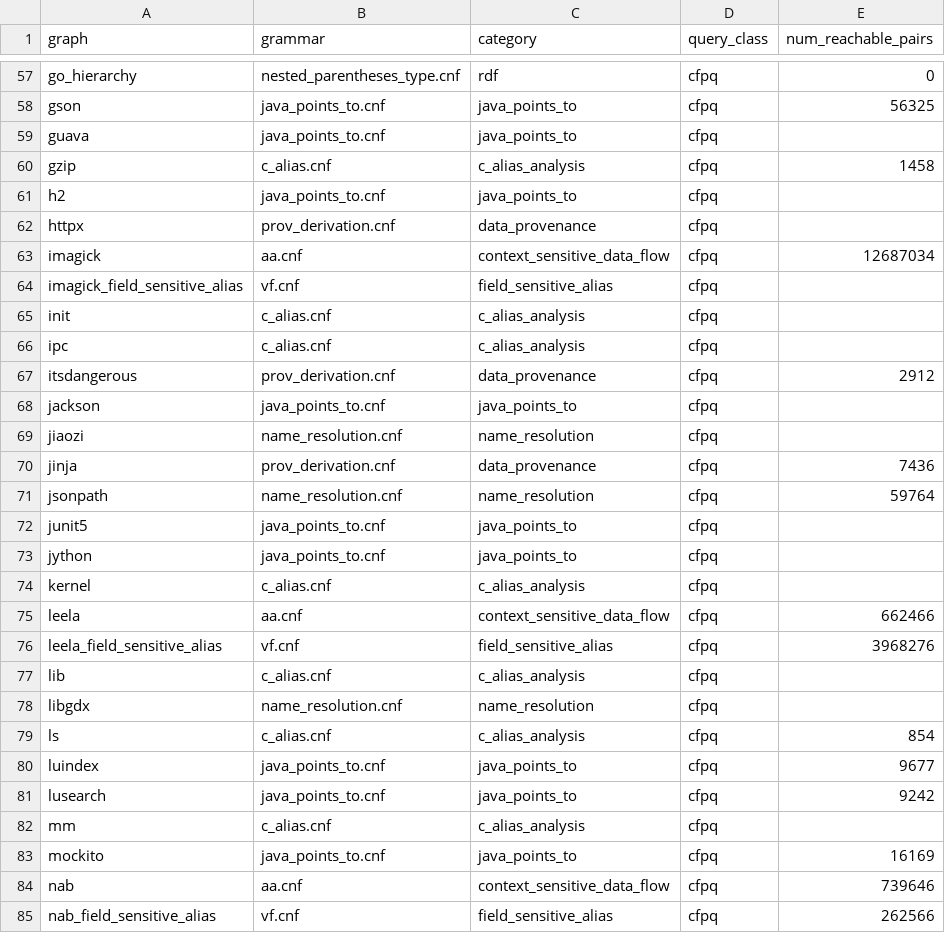
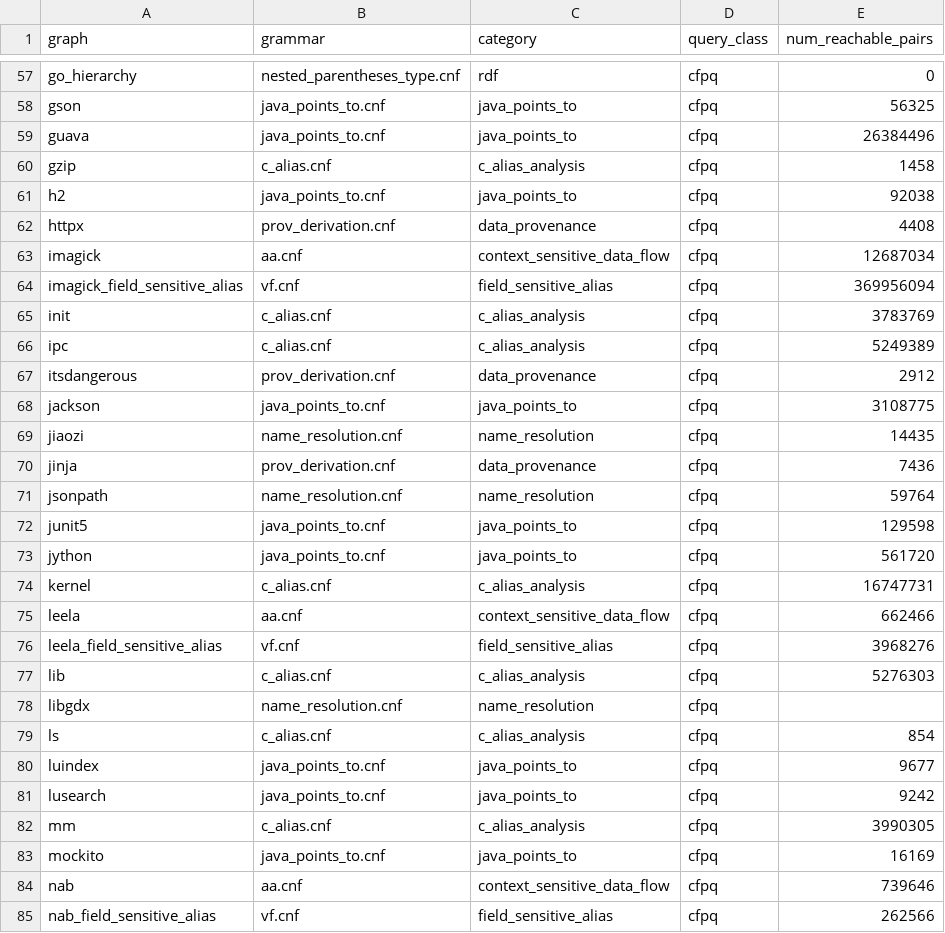
Before and after one commit to FormalLanguageConstrainedPathQuerying/CFPQ_Data, a CSV file: flpq_data/dataset/reachable_pairs.csv, drawn as a sheet; only a part is shown, gaps mark what is left out; the diff covers the shown part only.

Commit message:
feat(130-S6): fill the 56 big-graph reachable-pair reference results
Fill the 56 previously empty cells of flpq_data/dataset/reachable_pairs.csv
with the FastMatrixCFPQ results computed on the remote host (issue #130),
using the language-equivalent low-memory grammars where they exist
(c_alias_muravev2024.cnf, java_points_to_muravev2024.cnf, and the task-157
sparse uniprot grammar) and recording under the canonical in-archive grammar
names. 48 counts match the independent references of
temporal_cfpq/results/reference_answers.csv exactly (including the 10 aa/vf
pairs whose reference names are swapped relative to the archive query dirs);
the 8 java_points_to pairs with stale references were confirmed by the
dataset maintainer. The 4 infeasible pairs (libgdx/name_resolution,
unigraph_8/9/10 — all OOM at the 115 GiB container cap on the 124 GB RAM
host) stay empty per the documented hardware limitation.

The 50 repacked archives with filled results.mtx were uploaded to
6.0.0/graph/ and audited (sha256 + structure, 50/50 OK); registry.json is
regenerated from the post-upload S3 state (exactly those 50 entries change)
and re-uploaded as 6.0.0/registry.json. Add utils/stub_results_record.json
with the per-pair run data (run grammar, count, status, elapsed_sec,
peak_rss_kib, verification source + value, archive sha256 before/after),
the vf/aa name-mapping note, and the infeasibility rationale. Regenerate
the docs tables (reachable_pairs.rst + the category pages) and update the
available/unavailable test to the new 151/4 split.

Closes #130

```diff
--- a/flpq_data/dataset/reachable_pairs.csv
+++ b/flpq_data/dataset/reachable_pairs.csv
@@ -58,21 +58,21 @@ go_hierarchy,nested_parentheses_type.cnf,rdf,cfpq,0
 gson,java_points_to.cnf,java_points_to,cfpq,56325
-guava,java_points_to.cnf,java_points_to,cfpq,
+guava,java_points_to.cnf,java_points_to,cfpq,26384496
 gzip,c_alias.cnf,c_alias_analysis,cfpq,1458
-h2,java_points_to.cnf,java_points_to,cfpq,
-httpx,prov_derivation.cnf,data_provenance,cfpq,
+h2,java_points_to.cnf,java_points_to,cfpq,92038
+httpx,prov_derivation.cnf,data_provenance,cfpq,4408
 imagick,aa.cnf,context_sensitive_data_flow,cfpq,12687034
-imagick_field_sensitive_alias,vf.cnf,field_sensitive_alias,cfpq,
-init,c_alias.cnf,c_alias_analysis,cfpq,
-ipc,c_alias.cnf,c_alias_analysis,cfpq,
+imagick_field_sensitive_alias,vf.cnf,field_sensitive_alias,cfpq,369956094
+init,c_alias.cnf,c_alias_analysis,cfpq,3783769
+ipc,c_alias.cnf,c_alias_analysis,cfpq,5249389
 itsdangerous,prov_derivation.cnf,data_provenance,cfpq,2912
-jackson,java_points_to.cnf,java_points_to,cfpq,
-jiaozi,name_resolution.cnf,name_resolution,cfpq,
+jackson,java_points_to.cnf,java_points_to,cfpq,3108775
+jiaozi,name_resolution.cnf,name_resolution,cfpq,14435
 jinja,prov_derivation.cnf,data_provenance,cfpq,7436
 jsonpath,name_resolution.cnf,name_resolution,cfpq,59764
-junit5,java_points_to.cnf,java_points_to,cfpq,
-jython,java_points_to.cnf,java_points_to,cfpq,
-kernel,c_alias.cnf,c_alias_analysis,cfpq,
+junit5,java_points_to.cnf,java_points_to,cfpq,129598
+jython,java_points_to.cnf,java_points_to,cfpq,561720
+kernel,c_alias.cnf,c_alias_analysis,cfpq,16747731
 leela,aa.cnf,context_sensitive_data_flow,cfpq,662466
 leela_field_sensitive_alias,vf.cnf,field_sensitive_alias,cfpq,3968276
-lib,c_alias.cnf,c_alias_analysis,cfpq,
+lib,c_alias.cnf,c_alias_analysis,cfpq,5276303
 libgdx,name_resolution.cnf,name_resolution,cfpq,
@@ -81,3 +81,3 @@ luindex,java_points_to.cnf,java_points_to,cfpq,9677
 lusearch,java_points_to.cnf,java_points_to,cfpq,9242
-mm,c_alias.cnf,c_alias_analysis,cfpq,
+mm,c_alias.cnf,c_alias_analysis,cfpq,3990305
 mockito,java_points_to.cnf,java_points_to,cfpq,16169
```
Also changed, not shown: 43 edited cells elsewhere in this file, 14 other files.
